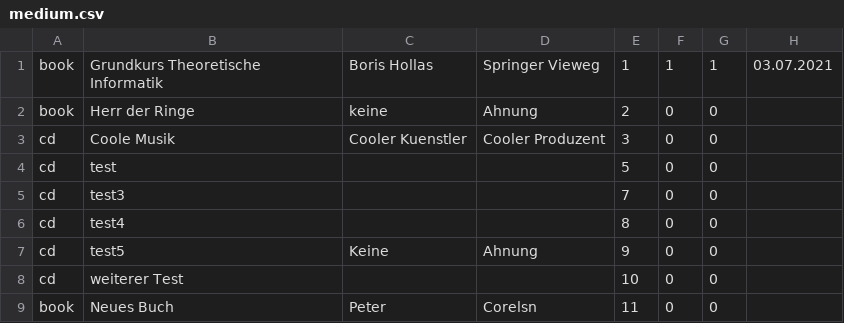
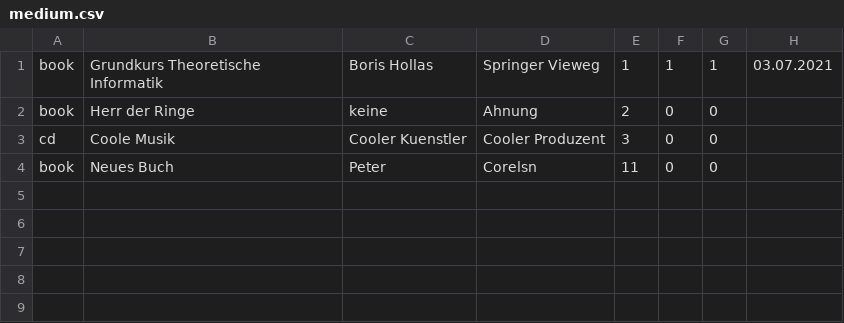
Before and after one commit to RaphaelNeubert/lending_system, a CSV file: medium.csv, drawn as a sheet.

```diff
--- a/medium.csv
+++ b/medium.csv
@@ -3,7 +3,2 @@ book;Herr der Ringe;keine;Ahnung ;2;0;0;
 cd;Coole Musik;Cooler Kuenstler;Cooler Produzent;3;0;0;
-cd;test;;;5;0;0;
-cd;test3;;;7;0;0;
-cd;test4;;;8;0;0;
-cd;test5;Keine;Ahnung;9;0;0;
-cd;weiterer Test;;;10;0;0;
 book;Neues Buch;Peter;Corelsn;11;0;0;
```
Also changed, not shown: 3 other files.
